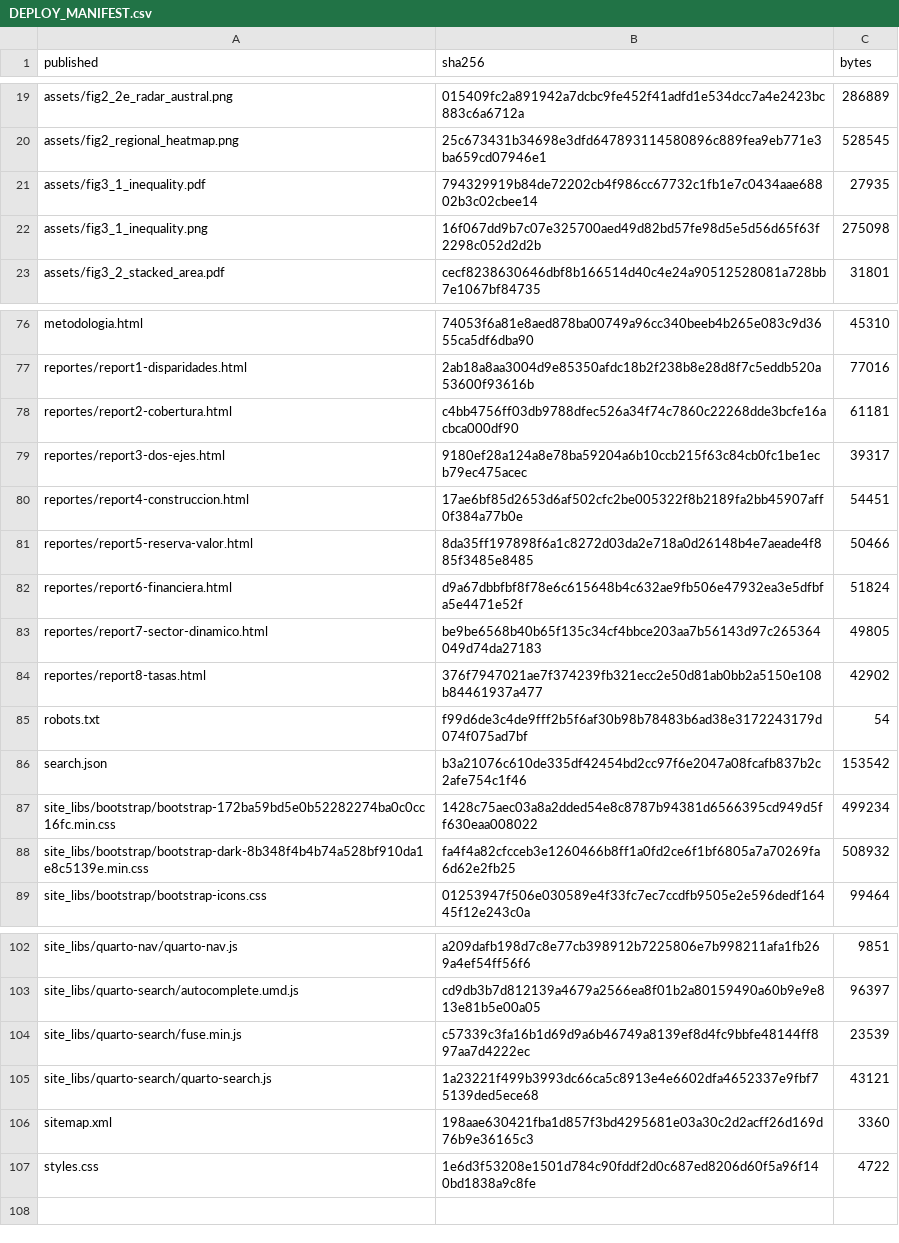
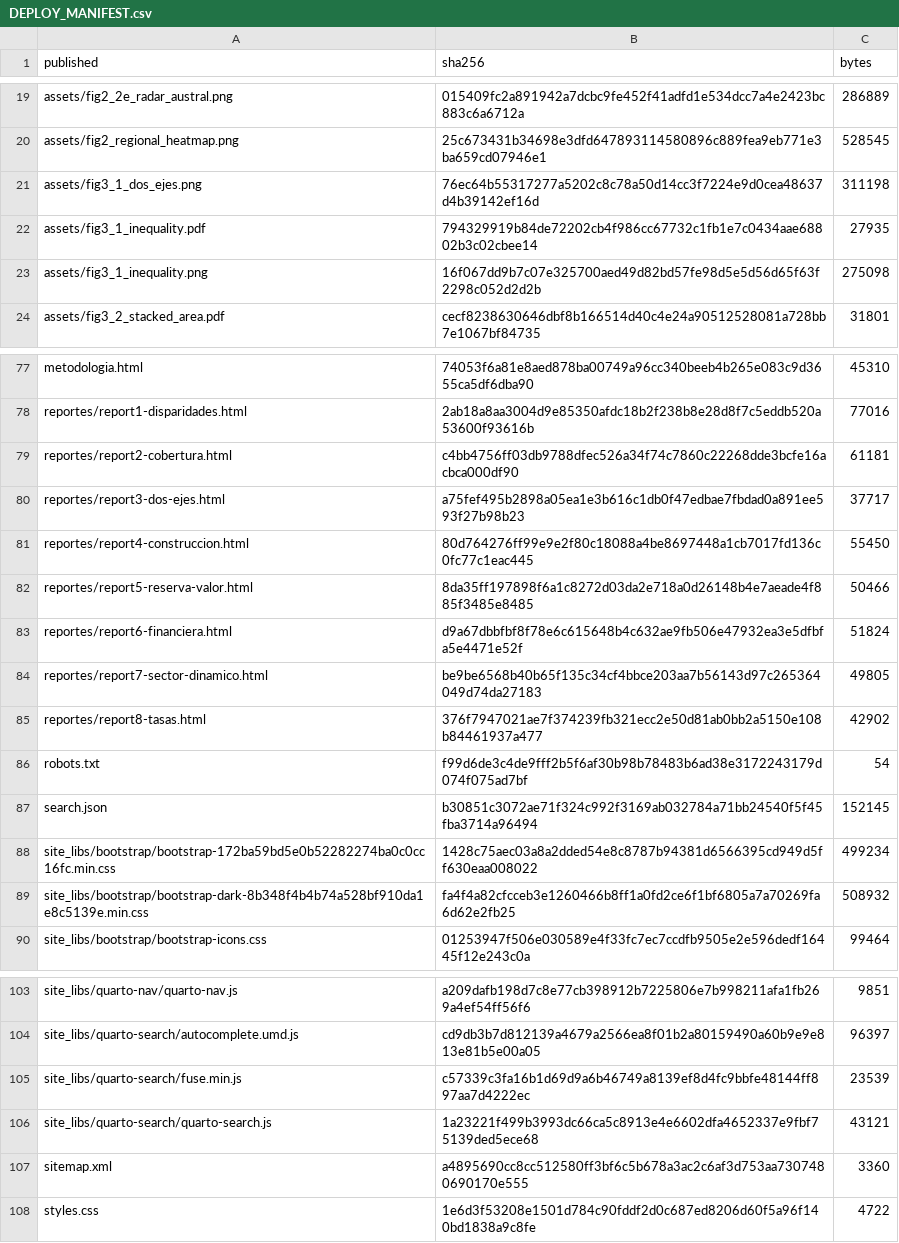
Before and after one commit to dpolancon/dpolancon.github.io, a CSV file: bcch/DEPLOY_MANIFEST.csv, drawn as a sheet; only a part is shown, gaps mark what is left out.

```diff
--- a/bcch/DEPLOY_MANIFEST.csv
+++ b/bcch/DEPLOY_MANIFEST.csv
@@ -20,2 +20,3 @@ assets/fig2_2e_radar_austral.png,015409fc2a891942a7dcbc9fe452f41adfd1e534dcc7a4e
 assets/fig2_regional_heatmap.png,25c673431b34698e3dfd647893114580896c889fea9eb771e3ba659cd07946e1,528545
+assets/fig3_1_dos_ejes.png,76ec64b55317277a5202c8c78a50d14cc3f7224e9d0cea48637d4b39142ef16d,311198
 assets/fig3_1_inequality.pdf,794329919b84de72202cb4f986cc67732c1fb1e7c0434aae68802b3c02cbee14,27935
@@ -78,4 +79,4 @@ reportes/report1-disparidades.html,2ab18a8aa3004d9e85350afdc18b2f238b8e28d8f7c5e
 reportes/report2-cobertura.html,c4bb4756ff03db9788dfec526a34f74c7860c22268dde3bcfe16acbca000df90,61181
-reportes/report3-dos-ejes.html,9180ef28a124a8e78ba59204a6b10ccb215f63c84cb0fc1be1ecb79ec475acec,39317
-reportes/report4-construccion.html,17ae6bf85d2653d6af502cfc2be005322f8b2189fa2bb45907aff0f384a77b0e,54451
+reportes/report3-dos-ejes.html,a75fef495b2898a05ea1e3b616c1db0f47edbae7fbdad0a891ee593f27b98b23,37717
+reportes/report4-construccion.html,80d764276ff99e9e2f80c18088a4be8697448a1cb7017fd136c0fc77c1eac445,55450
 reportes/report5-reserva-valor.html,8da35ff197898f6a1c8272d03da2e718a0d26148b4e7aeade4f885f3485e8485,50466
@@ -85,3 +86,3 @@ reportes/report8-tasas.html,376f7947021ae7f374239fb321ecc2e50d81ab0bb2a5150e108b
 robots.txt,f99d6de3c4de9fff2b5f6af30b98b78483b6ad38e3172243179d074f075ad7bf,54
-search.json,b3a21076c610de335df42454bd2cc97f6e2047a08fcafb837b2c2afe754c1f46,153542
+search.json,b30851c3072ae71f324c992f3169ab032784a71bb24540f5f45fba3714a96494,152145
 site_libs/bootstrap/bootstrap-172ba59bd5e0b52282274ba0c0cc16fc.min.css,1428c75aec03a8a2dded54e8c8787b94381d6566395cd949d5ff630eaa008022,499234
@@ -105,3 +106,3 @@ site_libs/quarto-search/fuse.min.js,c57339c3fa16b1d69d9a6b46749a8139ef8d4fc9bbfe
 site_libs/quarto-search/quarto-search.js,1a23221f499b3993dc66ca5c8913e4e6602dfa4652337e9fbf75139ded5ece68,43121
-sitemap.xml,198aae630421fba1d857f3bd4295681e03a30c2d2acff26d169d76b9e36165c3,3360
+sitemap.xml,a4895690cc8cc512580ff3bf6c5b678a3ac2c6af3d753aa7307480690170e555,3360
 styles.css,1e6d3f53208e1501d784c90fddf2d0c687ed8206d60f5a96f140bd1838a9c8fe,4722
```
Also changed, not shown: 5 other files.
